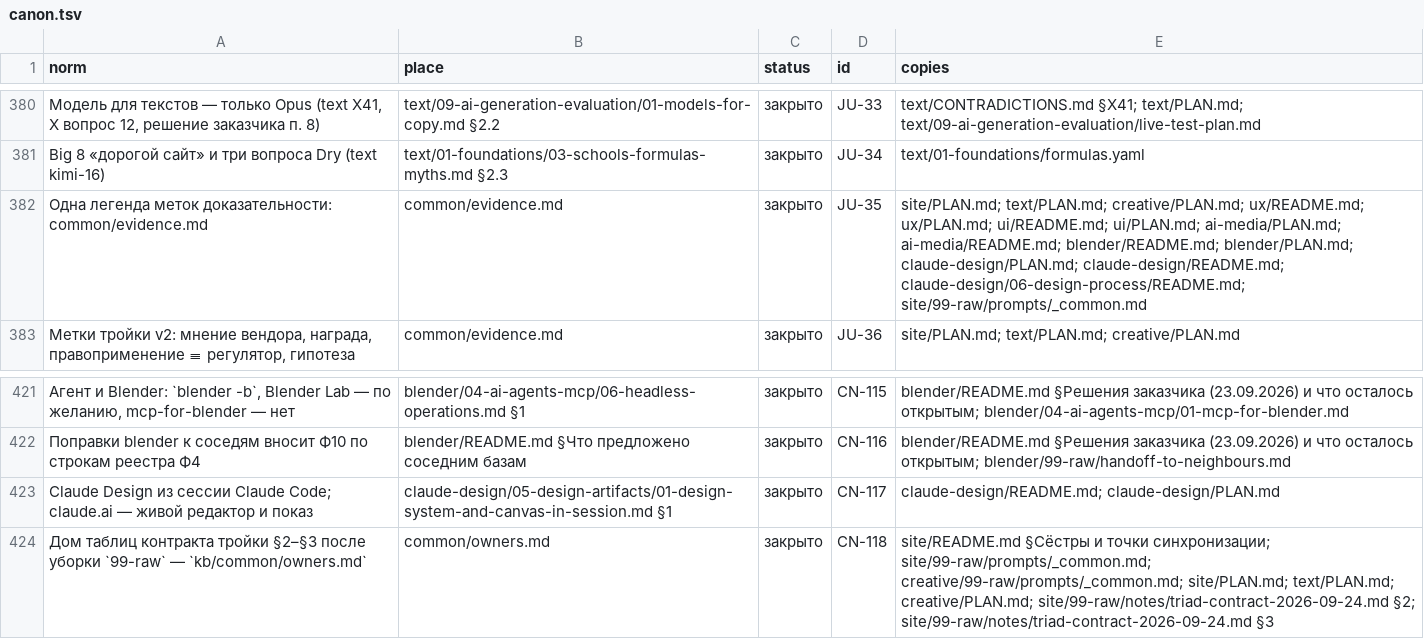
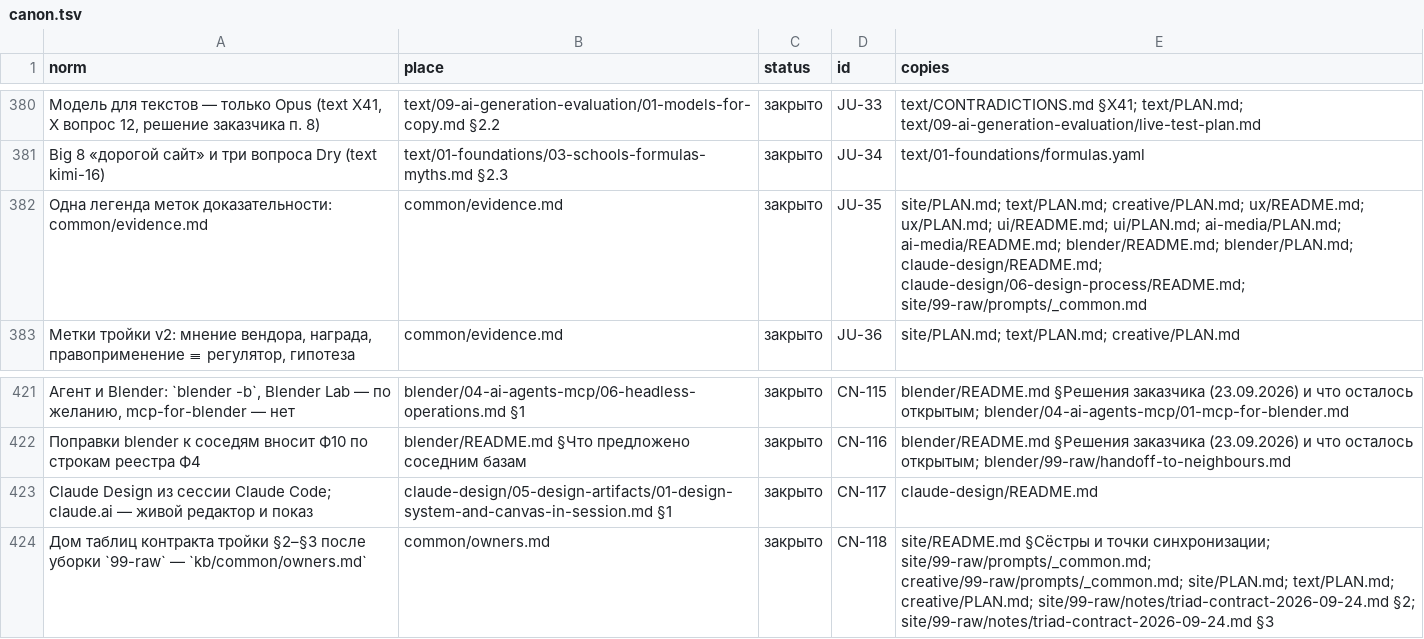
Before and after one commit to gommgo/business-strategy-template, a TSV file: .claude/skills/design-deep-dive/kb/common/canon.tsv, drawn as a sheet; only a part is shown, gaps mark what is left out; the diff names each change by its address in the sheet, - before the commit and + after, or states it on an @@ line.

```diff
--- a/.claude/skills/design-deep-dive/kb/common/canon.tsv
+++ b/.claude/skills/design-deep-dive/kb/common/canon.tsv
-E382 (copies): …blender/README.md; blender/PLAN.md; claude-design/PLAN.md; claude-design/README.md; claude-design/06-design-process/README.md;…
+E382 (copies): …blender/README.md; blender/PLAN.md; claude-design/README.md; claude-design/06-design-process/README.md;…
-E423 (copies): claude-design/README.md; claude-design/PLAN.md
+E423 (copies): claude-design/README.md
```
Also changed, not shown: 48 other files.
